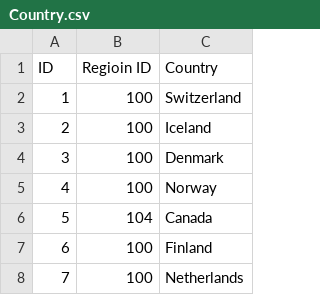
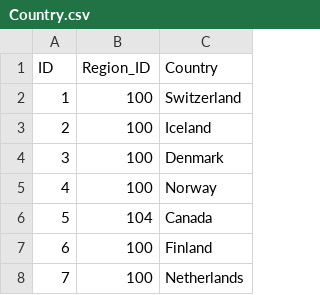
Before and after one commit to joshuaj1397/HappyDB, a CSV file: Data/Country.csv, drawn as a sheet; only a part is shown.

```diff
--- a/Data/Country.csv
+++ b/Data/Country.csv
@@ -1,2 +1,2 @@
-ID,Regioin ID,Country
+ID,Region_ID,Country
 1,100,Switzerland
```
Also changed, not shown: 2 other files.
